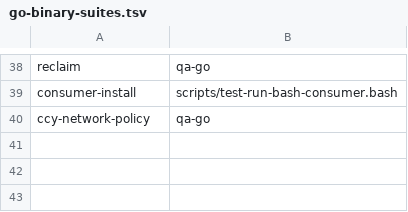
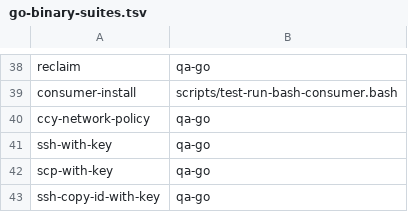
Before and after one commit to LongTermSupport/fedora-desktop, a TSV file: scripts/go-binary-suites.tsv, drawn as a sheet; only a part is shown, gaps mark what is left out; the diff names each change by its address in the sheet, - before the commit and + after, or states it on an @@ line.

```diff
--- a/scripts/go-binary-suites.tsv
+++ b/scripts/go-binary-suites.tsv
+row 41: ssh-with-key | qa-go
+row 42: scp-with-key | qa-go
+row 43: ssh-copy-id-with-key | qa-go
```
Also changed, not shown: 38 other files.
